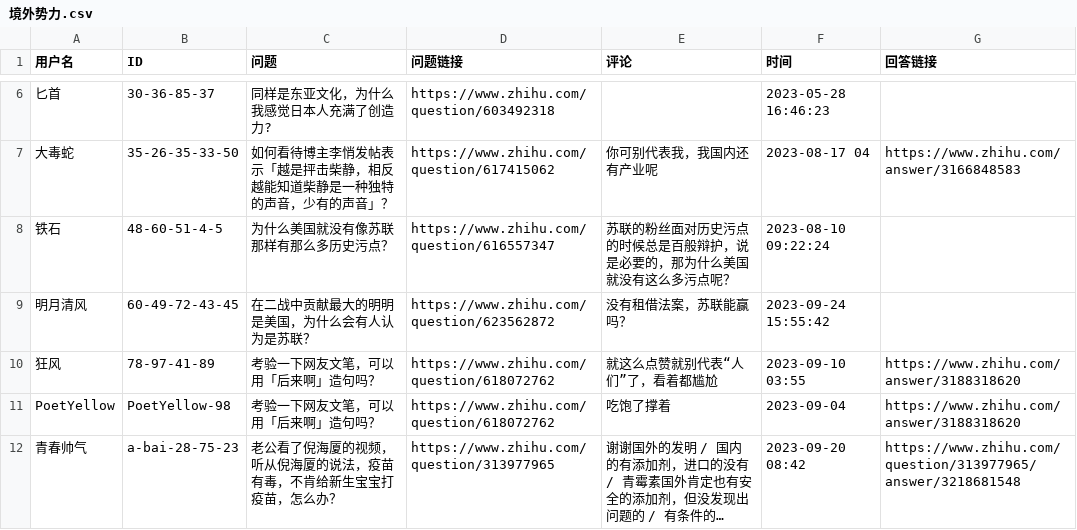
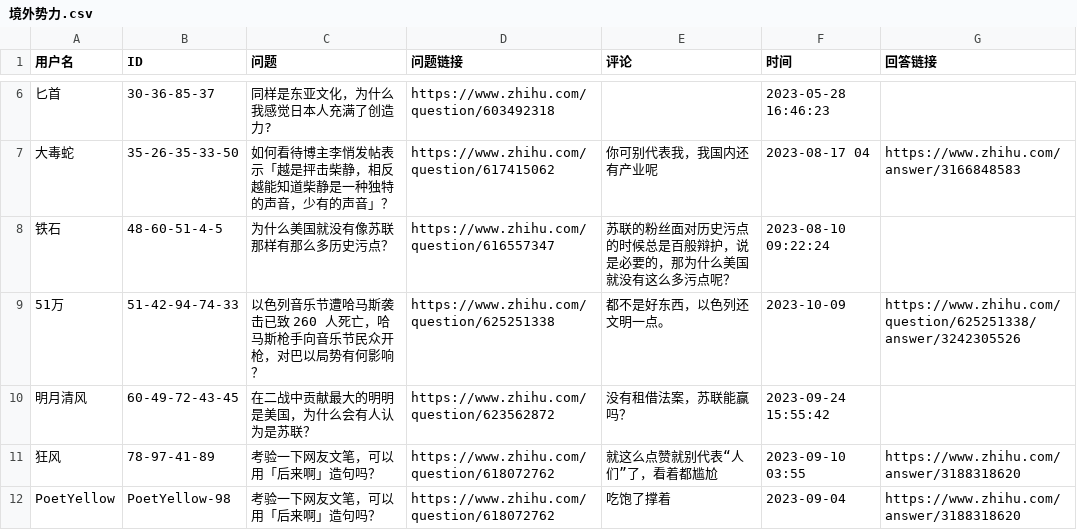
Before and after one commit to blacklisting/zhihu, a CSV file: 境外势力.csv, drawn as a sheet; only a part is shown, gaps mark what is left out; the shorter side is filled out with more unchanged rows; long unchanged cells end in …; the diff names each change by its address in the sheet, - before the commit and + after, or states it on an @@ line.

Commit message:
Update with a comment just seen.

```diff
--- a/境外势力.csv
+++ b/境外势力.csv
+row 9: 51万 | 51-42-94-74-33 | 以色列音乐节遭哈马斯袭击已致 260 人死亡，哈马斯枪手向音乐节民众开枪，对巴以局势有何影响？ | https://www.zhihu.com/question/625251338 | 都不是好东西，以色列还文明一点。 | 2023-10-09 | https://www.zhihu.com/question/625251338/answer/3242305526
```
